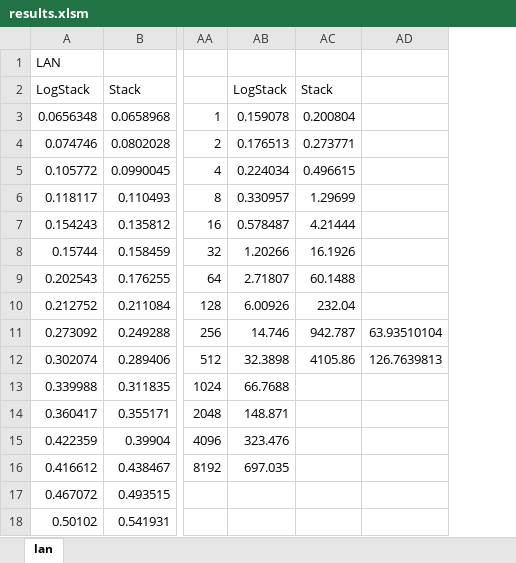
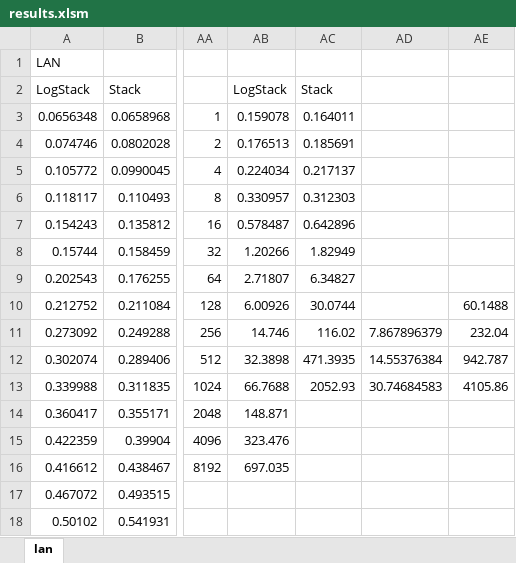
Before and after one commit to DAHeath/logstack, an Excel workbook: results.xlsm, sheet lan, drawn as a sheet; only a part is shown, gaps mark what is left out; values as stored, in another font and other column widths than the file's, no borders; charts and pictures not drawn; removed rows and columns are numbered as before the commit, all else as after; the diff names each change by its address in the sheet, - before the commit and + after, or states it on an @@ line.

```diff
--- a/results.xlsm (sheet lan)
+++ b/results.xlsm (sheet lan)
+column AC, rows 2-13: Stack | 0.164011 | 0.185691 | 0.217137 | 0.312303 | 0.642896 | 1.82949 | 6.34827 | 30.0744 | 116.02 | 471.3935 | 2052.93
+column AD, rows 11-13: 7.867896379 | 14.55376384 | 30.74684583
-column AD, rows 11-12: 63.93510104 | 126.7639813
-AE2: Stack
+AE2: (empty)
-AE3: 0.200804
+AE3: (empty)
-AE4: 0.273771
+AE4: (empty)
-AE5: 0.496615
+AE5: (empty)
-AE6: 1.29699
+AE6: (empty)
-AE7: 4.21444
+AE7: (empty)
-AE8: 16.1926
+AE8: (empty)
-AE9: 60.1488
+AE9: (empty)
-AE10: 232.04
+AE10: 60.1488
-AE11: 942.787
+AE11: 232.04
-AE12: 4105.86
+AE12: 942.787
-AE13: (empty)
+AE13: 4105.86
```
Also changed, not shown: charts or pictures, 9 other files.
